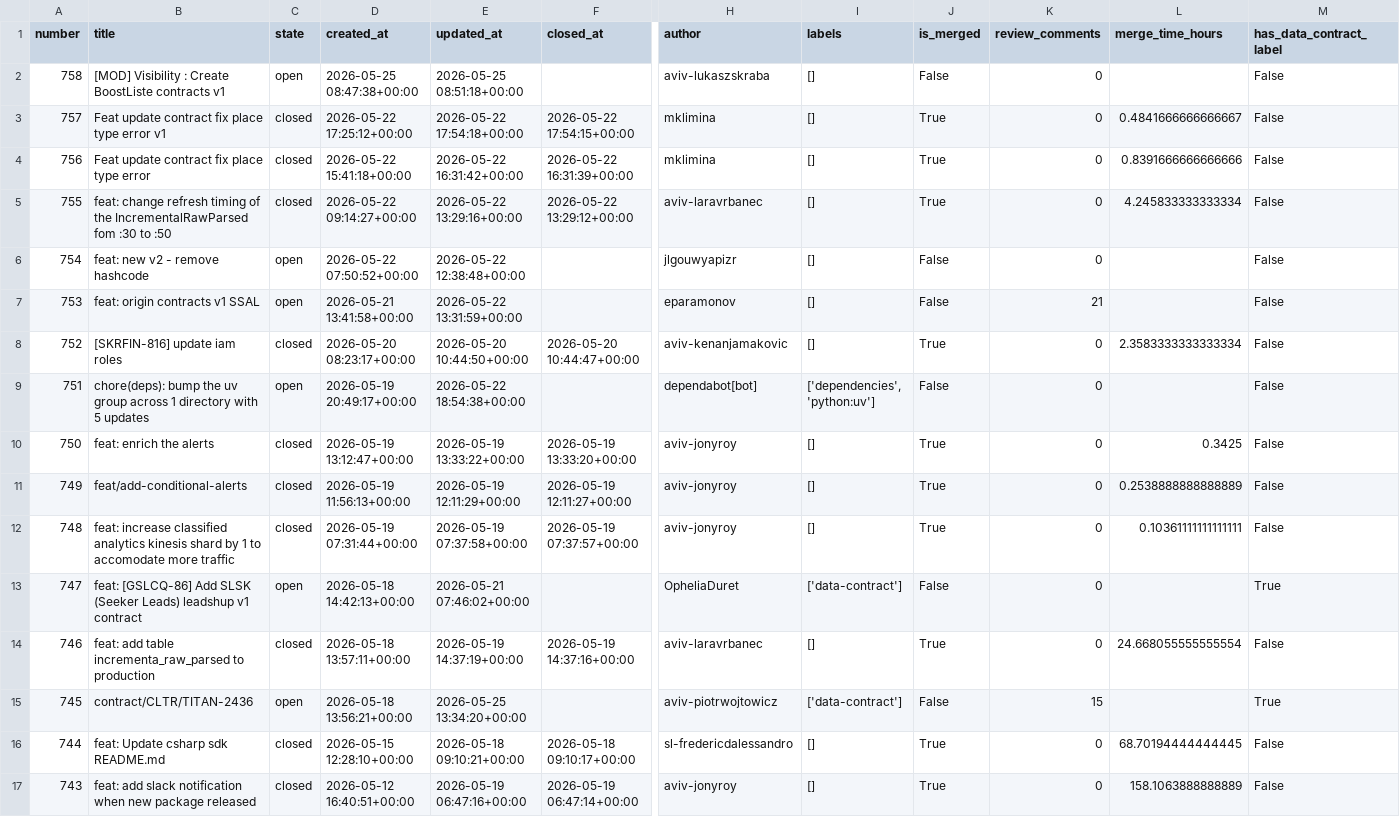
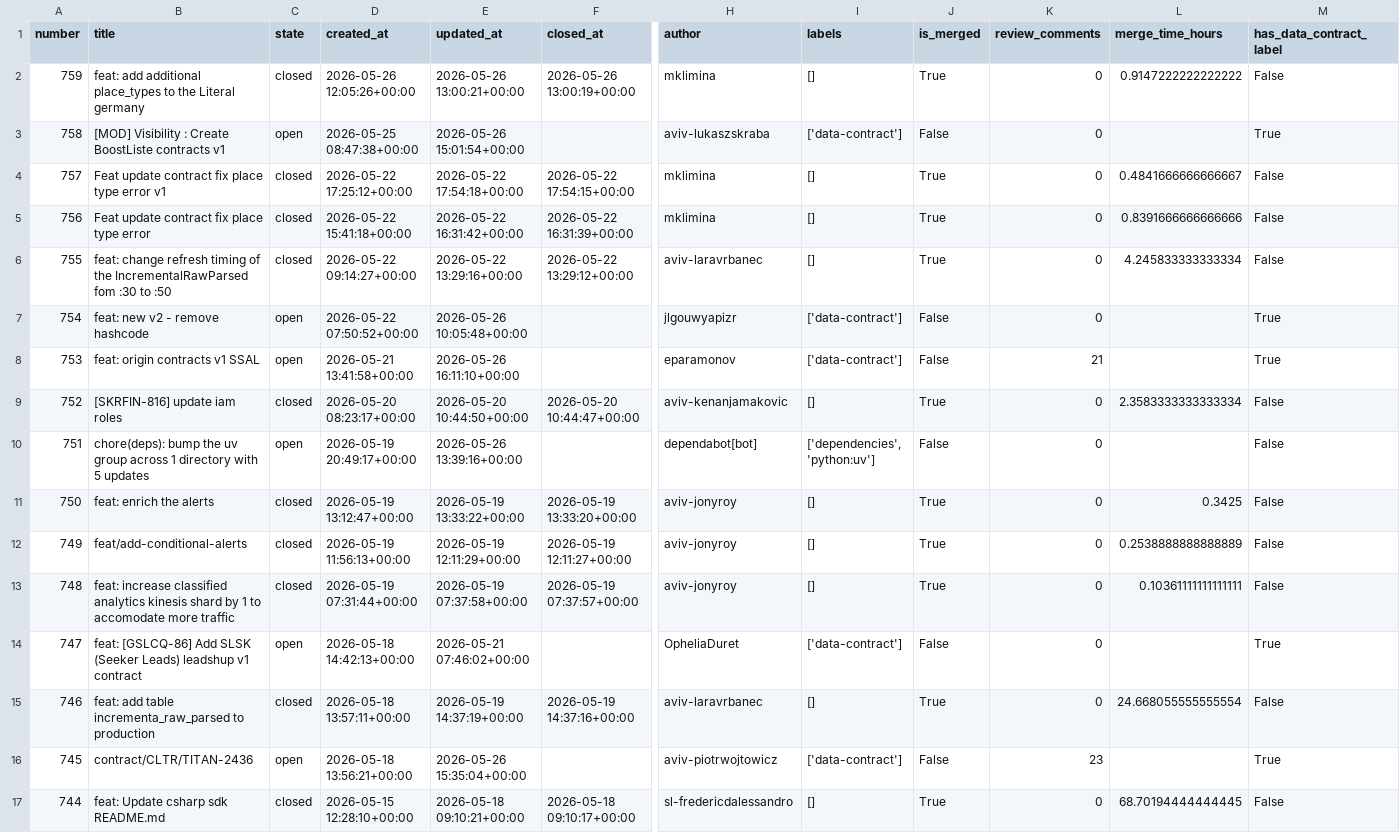
Before and after one commit to aviv-fathallahelmasri/github-pr-analytics, a CSV file: dashboard/data/pr_data.csv, drawn as a sheet; only a part is shown, gaps mark what is left out; the shorter side is filled out with more unchanged rows; addresses are those after the commit; rows hold the shown columns only; the diff names each change by its address in the sheet, - before the commit and + after, or states it on an @@ line.

```diff
--- a/dashboard/data/pr_data.csv
+++ b/dashboard/data/pr_data.csv
+row 2: 759 | feat: add additional place_types to the Literal germany | closed | 2026-05-26 12:05:26+00:00 | 2026-05-26 13:00:21+00:00 | 2026-05-26 13:00:19+00:00 | mklimina | [] | True | 0 | 0.9147222222222222 | False
-E3 (updated_at): 2026-05-25 08:51:18+00:00
+E3 (updated_at): 2026-05-26 15:01:54+00:00
-I3 (labels): []
+I3 (labels): ['data-contract']
-M3 (has_data_contract_label): False
+M3 (has_data_contract_label): True
-E7 (updated_at): 2026-05-22 12:38:48+00:00
+E7 (updated_at): 2026-05-26 10:05:48+00:00
-I7:I8 (labels): []
+I7:I8 (labels): ['data-contract']
-M7:M8 (has_data_contract_label): False
+M7:M8 (has_data_contract_label): True
-E8 (updated_at): 2026-05-22 13:31:59+00:00
+E8 (updated_at): 2026-05-26 16:11:10+00:00
-E10 (updated_at): 2026-05-22 18:54:38+00:00
+E10 (updated_at): 2026-05-26 13:39:16+00:00
-E16 (updated_at): 2026-05-25 13:34:20+00:00
+E16 (updated_at): 2026-05-26 15:35:04+00:00
-K16 (review_comments): 15
+K16 (review_comments): 23
```
Also changed, not shown: 2 other files.
